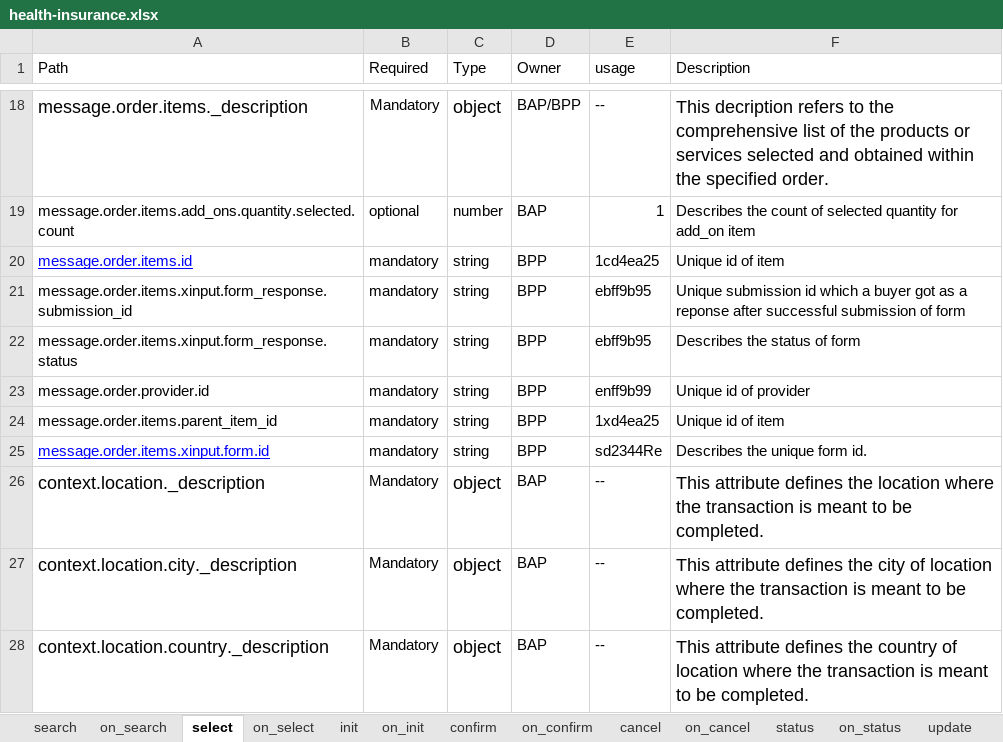
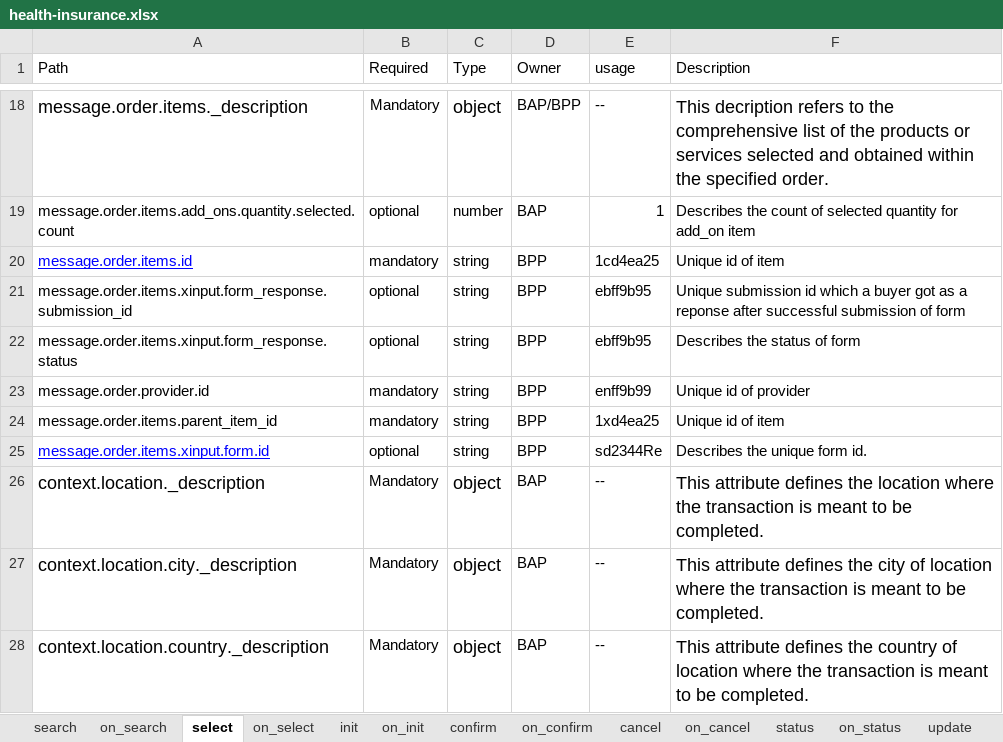
Before and after one commit to ONDC-Official/ONDC-FIS-Specifications, an Excel workbook: api/components/attributes/health-insurance/health-insurance.xlsx, sheet select, drawn as a sheet; only a part is shown, gaps mark what is left out; values as stored, in another font and other column widths than the file's, no borders; charts and pictures not drawn; the diff names each change by its address in the sheet, - before the commit and + after, or states it on an @@ line.

```diff
--- a/api/components/attributes/health-insurance/health-insurance.xlsx (sheet select)
+++ b/api/components/attributes/health-insurance/health-insurance.xlsx (sheet select)
-B21:B22 (Required): mandatory
+B21:B22 (Required): optional
-B25 (Required): mandatory
+B25 (Required): optional
```
Also changed, not shown: sheet update, sheet on_confirm, sheet on_cancel, sheet on_update, sheet on_status, sheet confirm, 4 more sheets, 39 other files.
